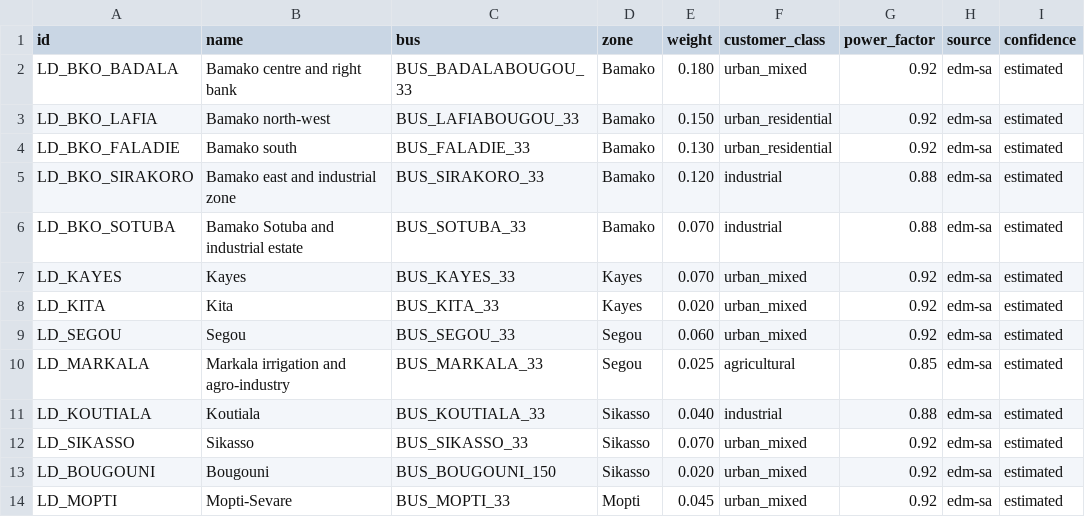
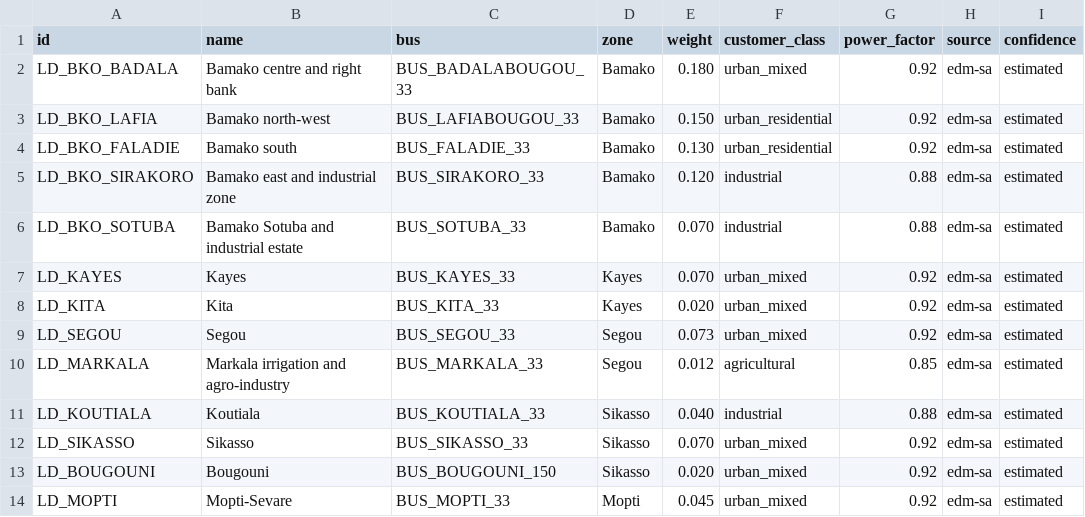
Before and after one commit to Djonfaga/malinergy, a CSV file: simulation/core/data/reference/loads.csv, drawn as a sheet; only a part is shown; the diff names each change by its address in the sheet, - before the commit and + after, or states it on an @@ line.

```diff
--- a/simulation/core/data/reference/loads.csv
+++ b/simulation/core/data/reference/loads.csv
-E9 (weight): 0.060
+E9 (weight): 0.073
-E10 (weight): 0.025
+E10 (weight): 0.012
```
Also changed, not shown: simulation/core/data/reference/lines.csv, 20 other files.
